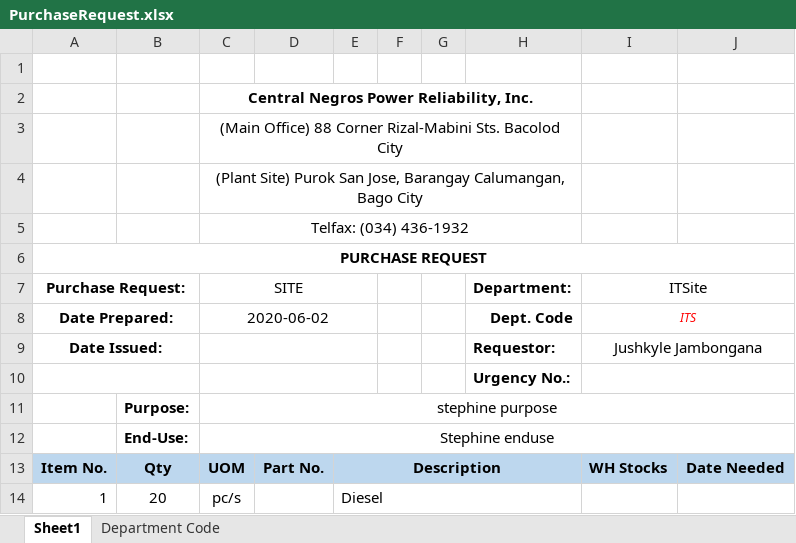
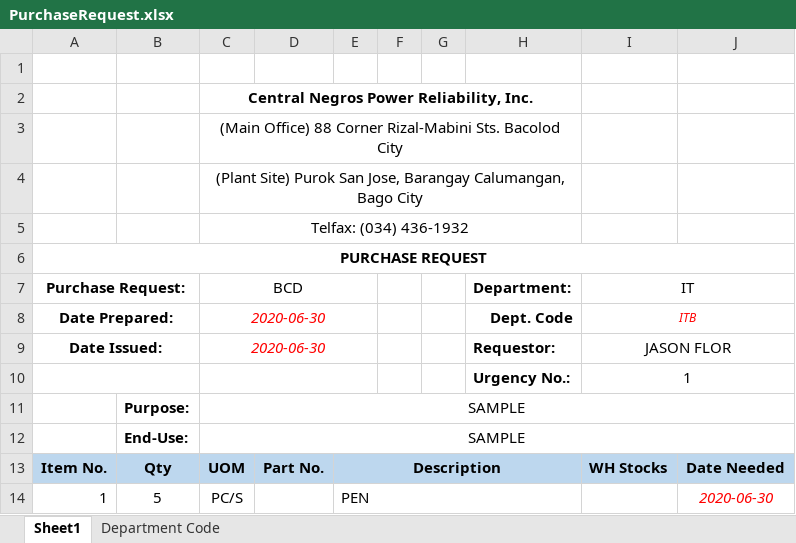
Before and after one commit to JonahBenares/purchasing, an Excel workbook: uploads/excel/PurchaseRequest.xlsx, sheet Sheet1, drawn as a sheet; values as stored, in another font and other column widths than the file's, no borders; charts and pictures not drawn; removed rows and columns are numbered as before the commit, all else as after; the diff names each change by its address in the sheet, - before the commit and + after, or states it on an @@ line.

```diff
--- a/uploads/excel/PurchaseRequest.xlsx (sheet Sheet1)
+++ b/uploads/excel/PurchaseRequest.xlsx (sheet Sheet1)
-C7: SITE
+C7: BCD
-I7: ITSite
+I7: IT
-C8 (BCD): 2020-06-02
+C8 (BCD): 2020-06-30
@@ C8 italic: off → on, text colour: black → #FF0000 @@
-I8 (IT): ITS
+I8 (IT): ITB
-C9 (BCD): (empty)
+C9 (BCD): 2020-06-30
-I9 (IT): Jushkyle Jambongana
+I9 (IT): JASON FLOR
-I10 (IT): (empty)
+I10 (IT): 1
-C11 (BCD): stephine purpose
+C11 (BCD): SAMPLE
-C12 (BCD): Stephine enduse
+C12 (BCD): SAMPLE
-row 14: 1 | 20 | pc/s |  | Diesel
+row 14: 1 | 5 | PC/S |  | PEN |  |  |  |  | 2020-06-30
```
Also changed, not shown: charts or pictures, 1 other file.
